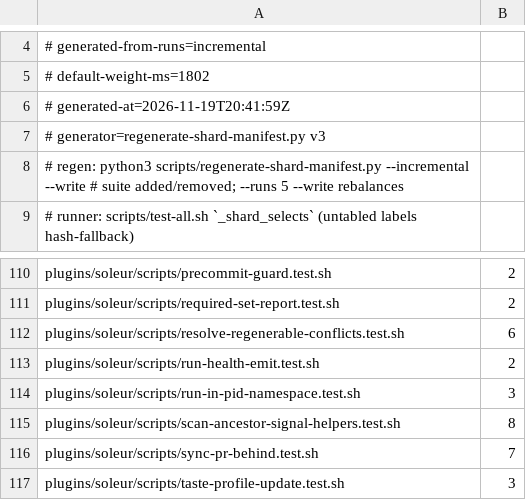
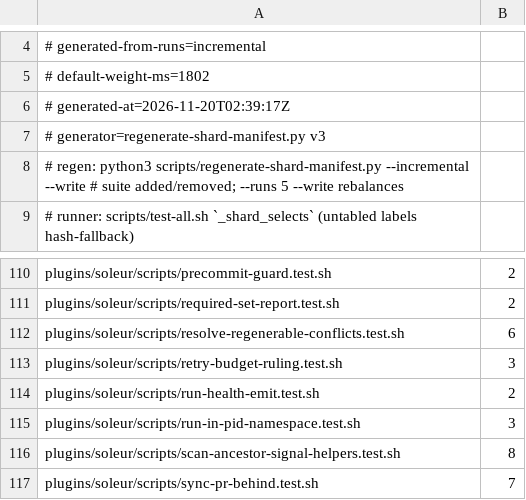
Before and after one commit to jikig-ai/soleur, a TSV file: scripts/suite-shard-legs.tsv, drawn as a sheet; only a part is shown, gaps mark what is left out; the shorter side is filled out with more unchanged rows.

```diff
--- a/scripts/suite-shard-legs.tsv
+++ b/scripts/suite-shard-legs.tsv
@@ -5,3 +5,3 @@
 # default-weight-ms=1802
-# generated-at=2026-11-19T20:41:59Z
+# generated-at=2026-11-20T02:39:17Z
 # generator=regenerate-shard-manifest.py v3
@@ -112,2 +112,3 @@ plugins/soleur/scripts/required-set-report.test.sh	2
 plugins/soleur/scripts/resolve-regenerable-conflicts.test.sh	6
+plugins/soleur/scripts/retry-budget-ruling.test.sh	3
 plugins/soleur/scripts/run-health-emit.test.sh	2
```
Also changed, not shown: scripts/suite-durations.tsv.
